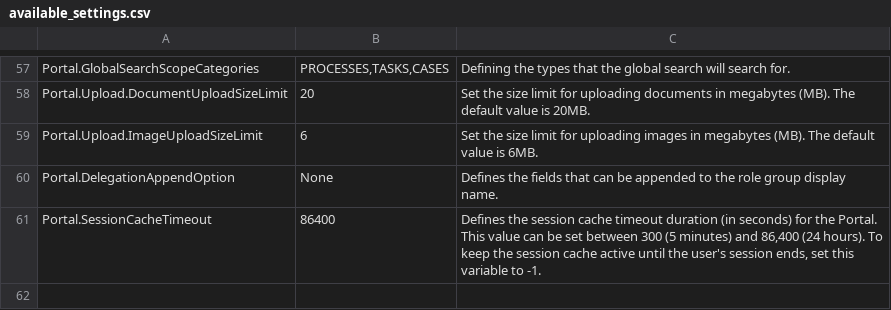
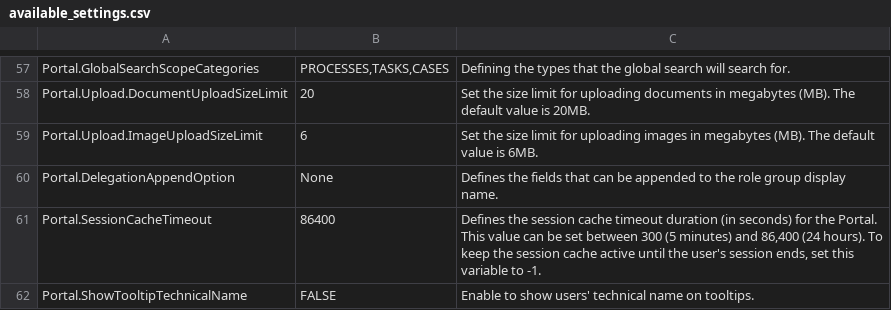
Before and after one commit to lttung-axonivy/portal, a CSV file: Documentation/portal-guide/source/portal-user-guide/admin-settings/documents/available_settings.csv, drawn as a sheet; only a part is shown, gaps mark what is left out; the diff names each change by its address in the sheet, - before the commit and + after, or states it on an @@ line.

Commit message:
IVYPORTAL-18545 Columns get hidden automatically when using the case details (#1729) (#1730)
- implement technical tooltip
- update documentation
- update cms for tooltip
- prevent case, task details auto expand height.

```diff
--- a/Documentation/portal-guide/source/portal-user-guide/admin-settings/documents/available_settings.csv
+++ b/Documentation/portal-guide/source/portal-user-guide/admin-settings/documents/available_settings.csv
+row 62: Portal.ShowTooltipTechnicalName | FALSE | Enable to show users' technical name on tooltips.
```
Also changed, not shown: 20 other files.
